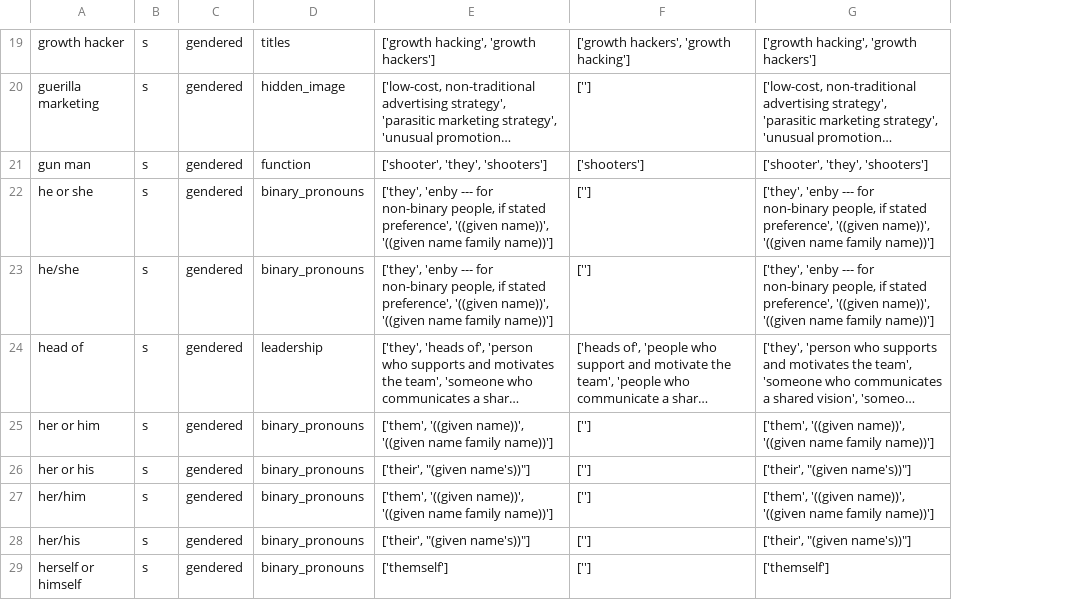
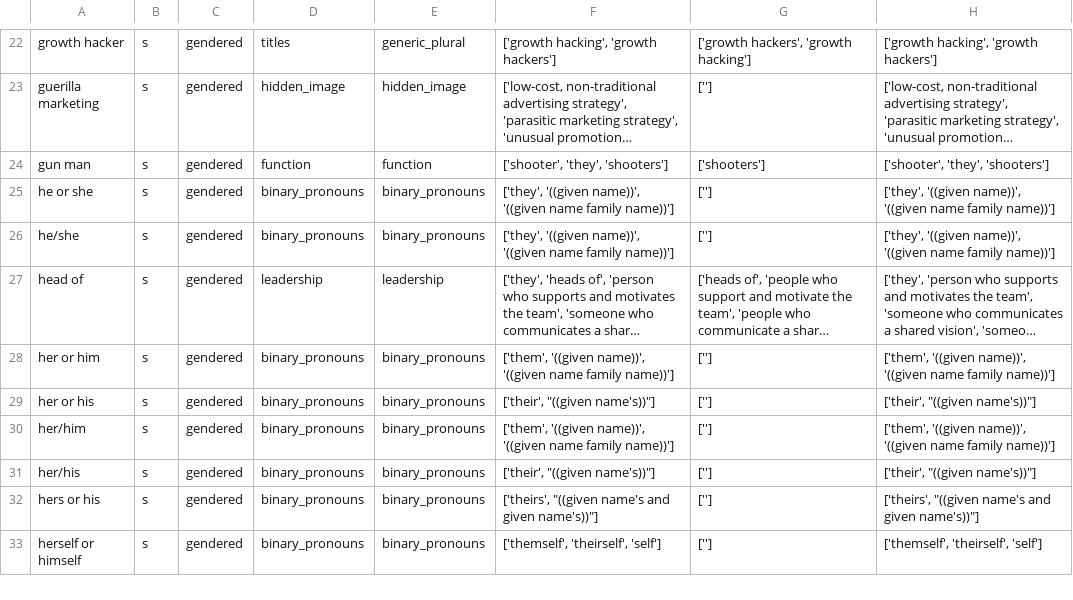
Before and after one commit to witty-works/nlp_api, a CSV file: training_data/en-US/gendered_sentences.csv, drawn as a sheet; only a part is shown, gaps mark what is left out; long unchanged cells end in …; addresses are those after the commit; the diff covers the shown part only; the diff names each change by its address in the sheet, - before the commit and + after, or states it on an @@ line.

```diff
--- a/training_data/en-US/gendered_sentences.csv
+++ b/training_data/en-US/gendered_sentences.csv
+column E, rows 22-31: generic_plural | hidden_image | function | binary_pronouns | binary_pronouns | leadership | binary_pronouns | binary_pronouns | binary_pronouns | binary_pronouns; row 33: binary_pronouns
-F25:F26: ['they', 'enby --- for non-binary people, if stated preference', '((given name))',…
+F25:F26: ['they', '((given name))',…
-H25:H26: ['they', 'enby --- for non-binary people, if stated preference', '((given name))',…
+H25:H26: ['they', '((given name))',…
-F29: ['their', "(given name's))"]
+F29: ['their', "((given name's))"]
-H29: ['their', "(given name's))"]
+H29: ['their', "((given name's))"]
-F31: ['their', "(given name's))"]
+F31: ['their', "((given name's))"]
-H31: ['their', "(given name's))"]
+H31: ['their', "((given name's))"]
+row 32: hers or his | s | gendered | binary_pronouns | binary_pronouns | ['theirs', "((given name's and given name's))"] | [''] | ['theirs', "((given name's and given name's))"]
-F33: ['themself']
+F33: ['themself', 'theirself', 'self']
-H33: ['themself']
+H33: ['themself', 'theirself', 'self']
```
Also changed, not shown: 4 added rows and 16 edited cells elsewhere in this file, training_data/en-US/abbreviations.csv, training_data/en-US/gendered_no_noun_words.csv, 8 other files.
